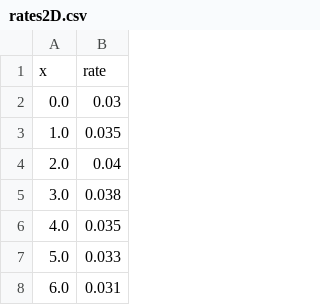
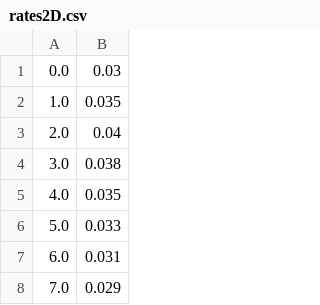
Before and after one commit to ViennaTools/ViennaPS, a CSV file: examples/sputterDeposition/rates2D.csv, drawn as a sheet; only a part is shown; the shorter side is filled out with more unchanged rows.

```diff
--- a/examples/sputterDeposition/rates2D.csv
+++ b/examples/sputterDeposition/rates2D.csv
@@ -1,2 +1 @@
-x,rate
 0.0,0.03
```
Also changed, not shown: examples/sputterDeposition/rates3D.csv, 13 other files.
